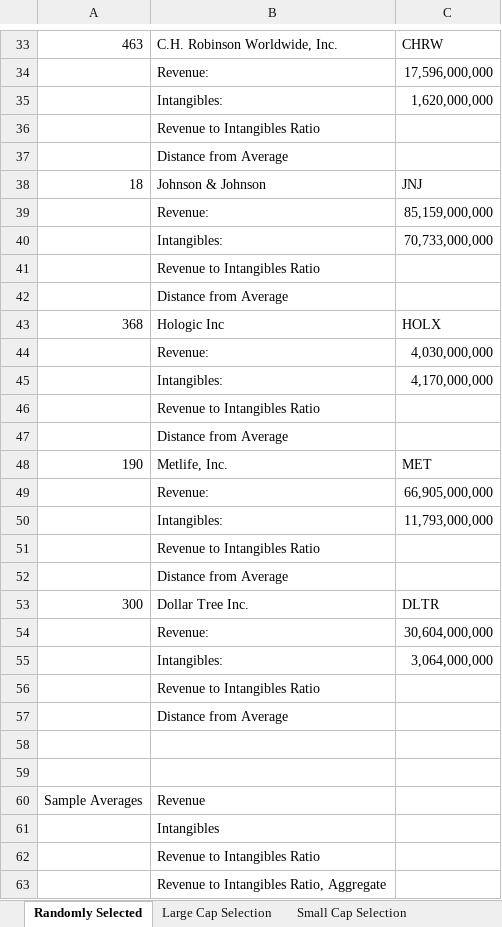
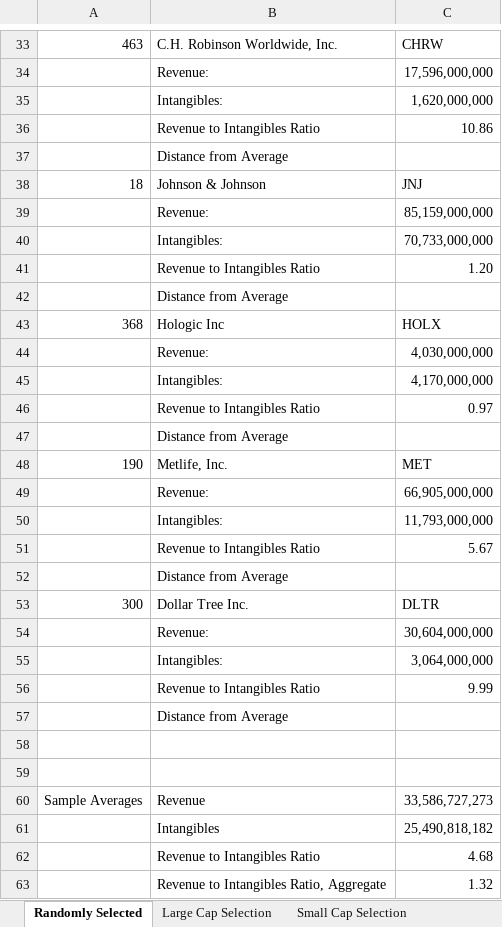
Before and after one commit to kennethlarotyamat/kennethlarotyamat.github.io, an Excel workbook: HITA Portfolio Management Applications Term Paper MIS 764.xlsx, sheet Randomly Selected, drawn as a sheet; only a part is shown, gaps mark what is left out; values as stored, in another font and other column widths than the file's, no borders; the diff covers the shown part only; the diff names each change by its address in the sheet, - before the commit and + after, or states it on an @@ line.

```diff
--- a/HITA Portfolio Management Applications Term Paper MIS 764.xlsx (sheet Randomly Selected)
+++ b/HITA Portfolio Management Applications Term Paper MIS 764.xlsx (sheet Randomly Selected)
-C36: (empty)
+C36: 10.86
-C41: (empty)
+C41: 1.20
-C46: (empty)
+C46: 0.97
-C51: (empty)
+C51: 5.67
-C56: (empty)
+C56: 9.99
-C60: (empty)
+C60: 33,586,727,273
-C61: (empty)
+C61: 25,490,818,182
-C62: (empty)
+C62: 4.68
-C63: (empty)
+C63: 1.32
```
Also changed, not shown: 6 edited cells elsewhere in this sheet.
